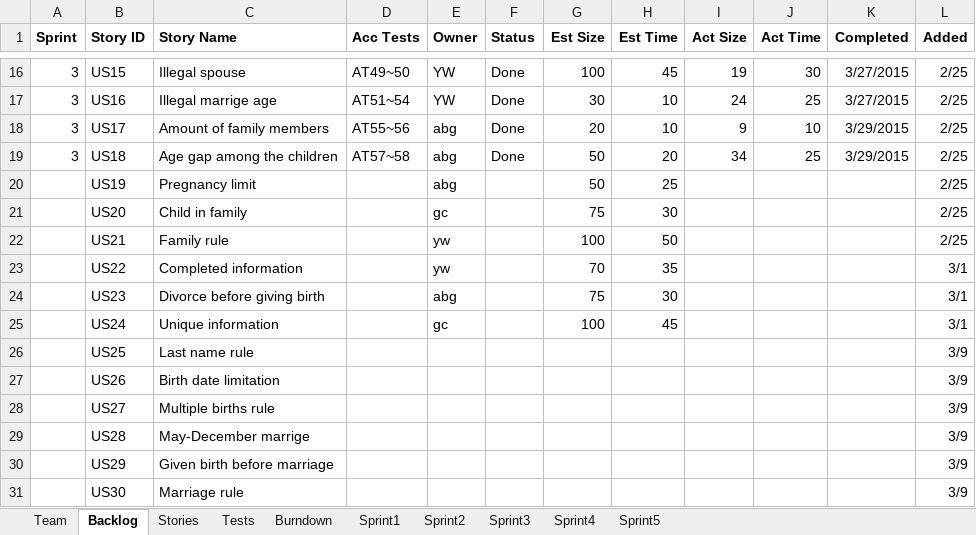
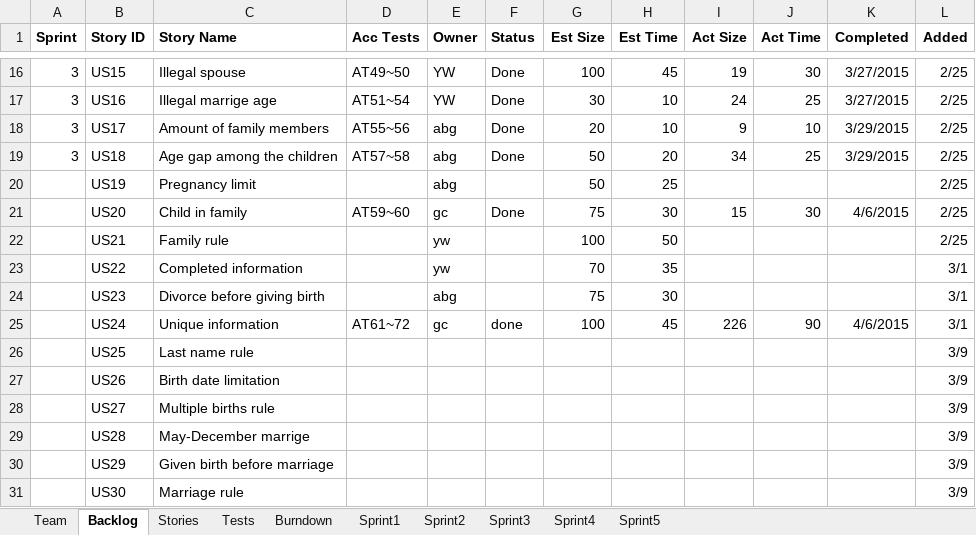
Before and after one commit to LSYanJun/SSW555tm052015s, an Excel workbook: Team05Report.xlsx, sheet Backlog, drawn as a sheet; only a part is shown, gaps mark what is left out; values as stored, in another font and other column widths than the file's, no borders; the diff names each change by its address in the sheet, - before the commit and + after, or states it on an @@ line.

Commit message:
two user stories implemented
create the new test file;
user story 20 and 24 are implemented;
fixed some bugs.

```diff
--- a/Team05Report.xlsx (sheet Backlog)
+++ b/Team05Report.xlsx (sheet Backlog)
-D21 (Acc Tests): (empty)
+D21 (Acc Tests): AT59~60
-F21 (Status): (empty)
+F21 (Status): Done
-I21 (Act Size): (empty)
+I21 (Act Size): 15
-J21 (Act Time): (empty)
+J21 (Act Time): 30
-K21 (Completed): (empty)
+K21 (Completed): 4/6/2015
-D25 (Acc Tests): (empty)
+D25 (Acc Tests): AT61~72
-F25 (Status): (empty)
+F25 (Status): done
-I25 (Act Size): (empty)
+I25 (Act Size): 226
-J25 (Act Time): (empty)
+J25 (Act Time): 90
-K25 (Completed): (empty)
+K25 (Completed): 4/6/2015
```
Also changed, not shown: sheet Tests, sheet Sprint4, sheet Stories, charts or pictures, 17 other files.
